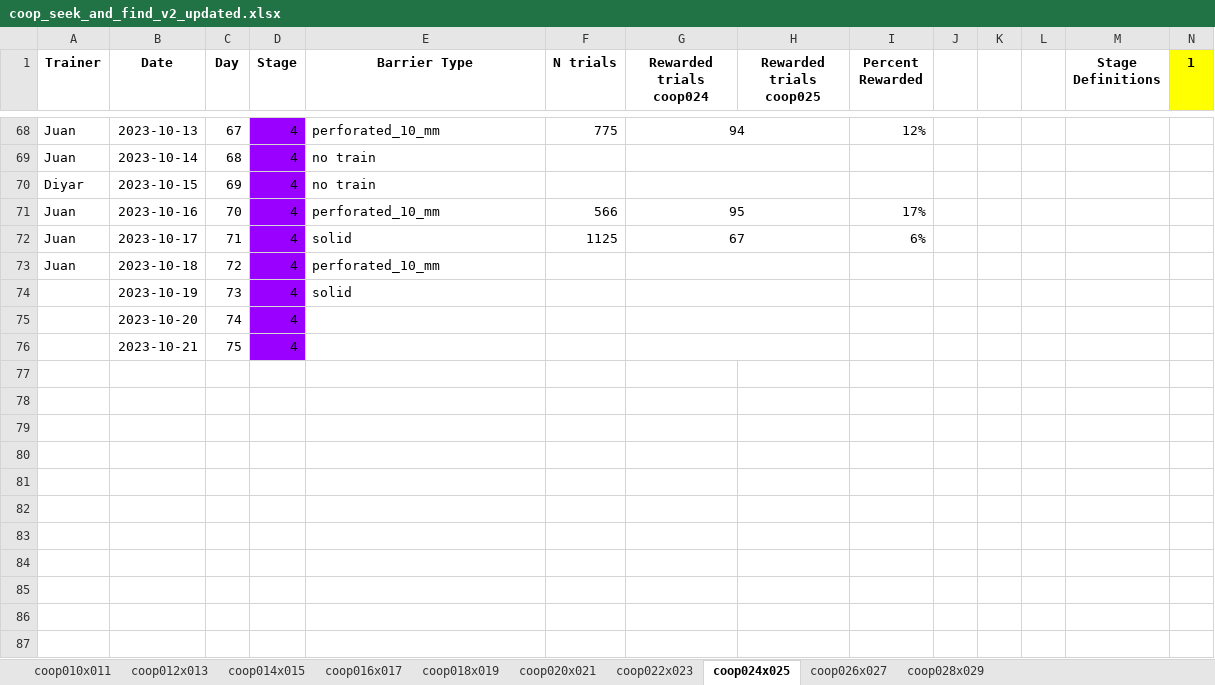
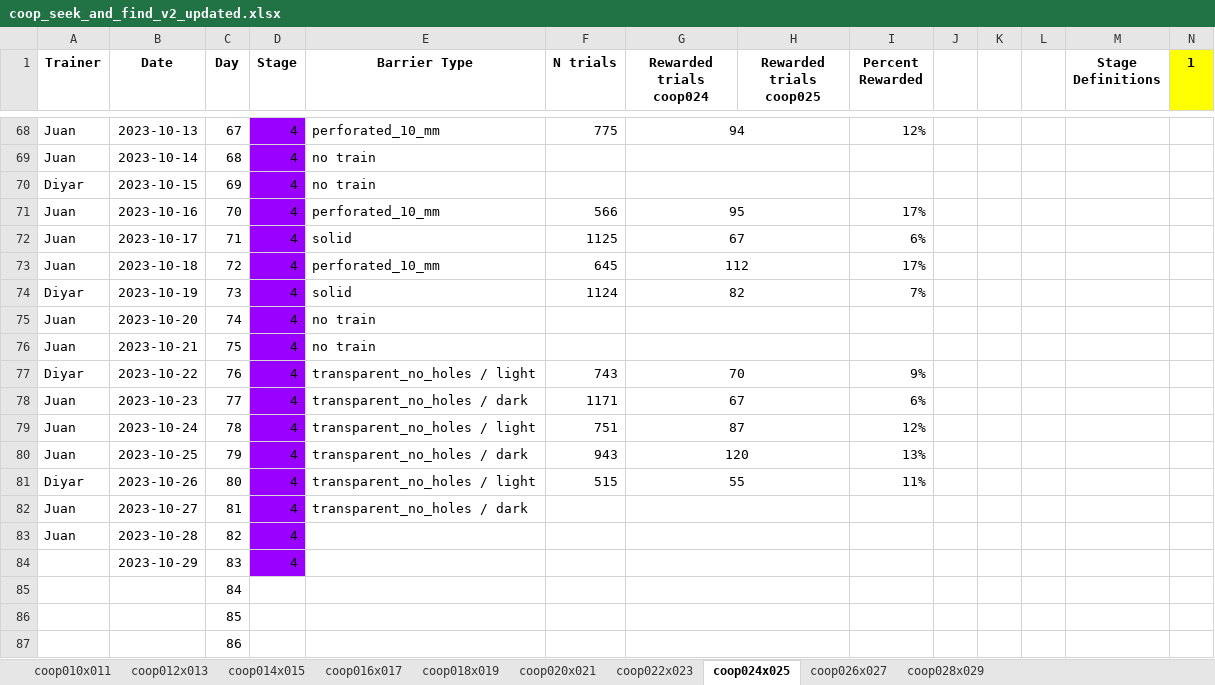
Before and after one commit to sjara/jaratest, an Excel workbook: juan/coop_seek_and_find_v2_updated.xlsx, sheet coop024x025, drawn as a sheet; only a part is shown, gaps mark what is left out; values as stored, in another font and other column widths than the file's, no borders; charts and pictures not drawn; rows hold the shown columns only; the diff names each change by its address in the sheet, - before the commit and + after, or states it on an @@ line.

```diff
--- a/juan/coop_seek_and_find_v2_updated.xlsx (sheet coop024x025)
+++ b/juan/coop_seek_and_find_v2_updated.xlsx (sheet coop024x025)
-F73 (N trials): (empty)
+F73 (N trials): 645
-G73 (Rewarded trials coop024): (empty)
+G73 (Rewarded trials coop024): 112
-I73 (Percent Rewarded): (empty)
+I73 (Percent Rewarded): 17%
-A74 (Trainer): (empty)
+A74 (Trainer): Diyar
-F74 (N trials): (empty)
+F74 (N trials): 1124
-G74 (Rewarded trials coop024): (empty)
+G74 (Rewarded trials coop024): 82
-I74 (Percent Rewarded): (empty)
+I74 (Percent Rewarded): 7%
-A75:A76 (Trainer): (empty)
+A75:A76 (Trainer): Juan
-E75:E76 (Barrier Type): (empty)
+E75:E76 (Barrier Type): no train
+row 77: Diyar | 2023-10-22 | 76 | 4 | transparent_no_holes / light | 743 | 70 |  | 9%
+row 78: Juan | 2023-10-23 | 77 | 4 | transparent_no_holes / dark | 1171 | 67 |  | 6%
+row 79: Juan | 2023-10-24 | 78 | 4 | transparent_no_holes / light | 751 | 87 |  | 12%
+row 80: Juan | 2023-10-25 | 79 | 4 | transparent_no_holes / dark | 943 | 120 |  | 13%
+row 81: Diyar | 2023-10-26 | 80 | 4 | transparent_no_holes / light | 515 | 55 |  | 11%
+row 82: Juan | 2023-10-27 | 81 | 4 | transparent_no_holes / dark
+row 83: Juan | 2023-10-28 | 82 | 4
+row 84:  | 2023-10-29 | 83 | 4
+row 85:  |  | 84
+row 86:  |  | 85
+row 87:  |  | 86
```
Also changed, not shown: sheet coop028x029, sheet coop026x027, charts or pictures, 2 other files.
